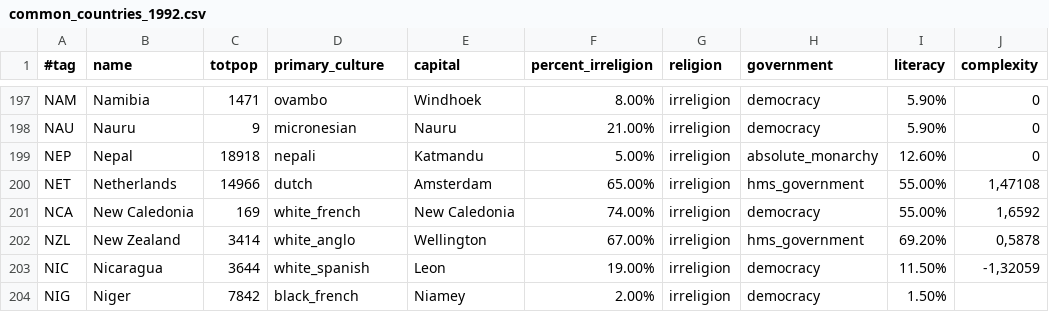
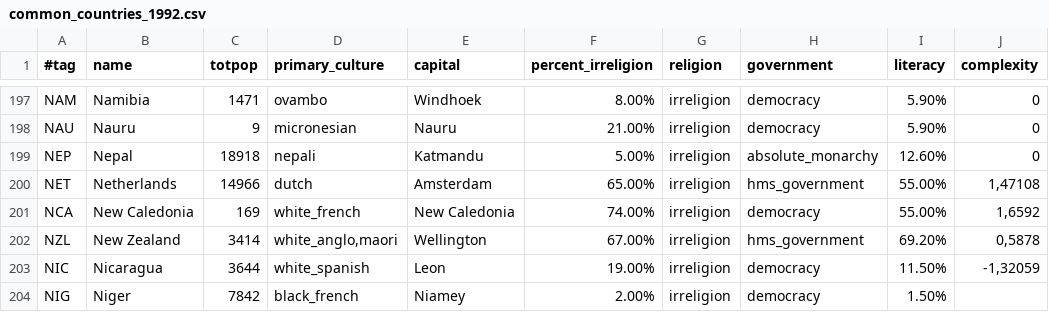
Before and after one commit to simsulla/nwomod, a CSV file: NWO/doc/common_countries_1992.csv, drawn as a sheet; only a part is shown, gaps mark what is left out; the diff names each change by its address in the sheet, - before the commit and + after, or states it on an @@ line.

Commit message:
#5. New Zealand should have Maori as accepted, since there is a treaty between the settlers and the Maori that was signed in 1841, and Maori

```diff
--- a/NWO/doc/common_countries_1992.csv
+++ b/NWO/doc/common_countries_1992.csv
-D202 (primary_culture): white_anglo
+D202 (primary_culture): white_anglo,maori
```
Also changed, not shown: 1 other file.
